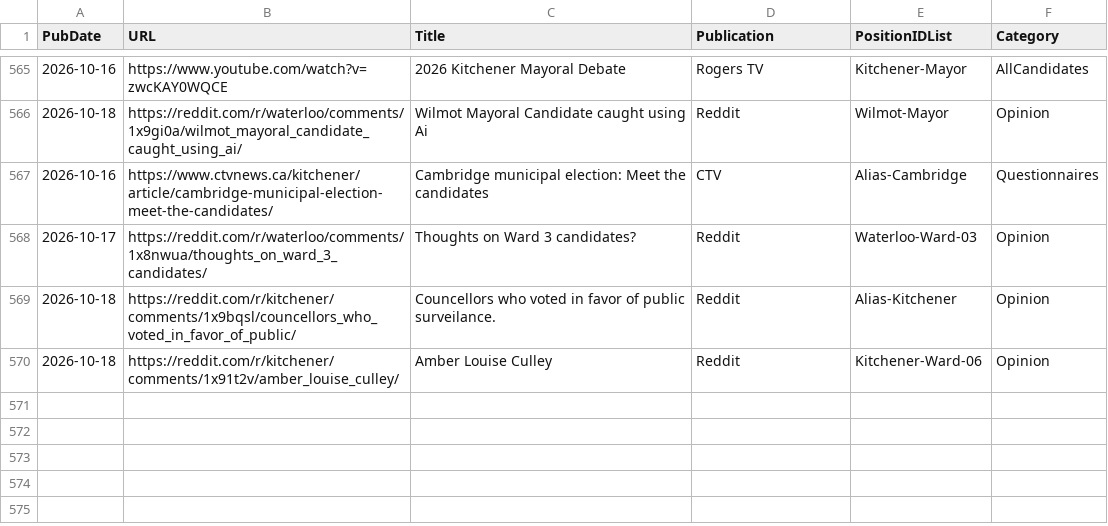
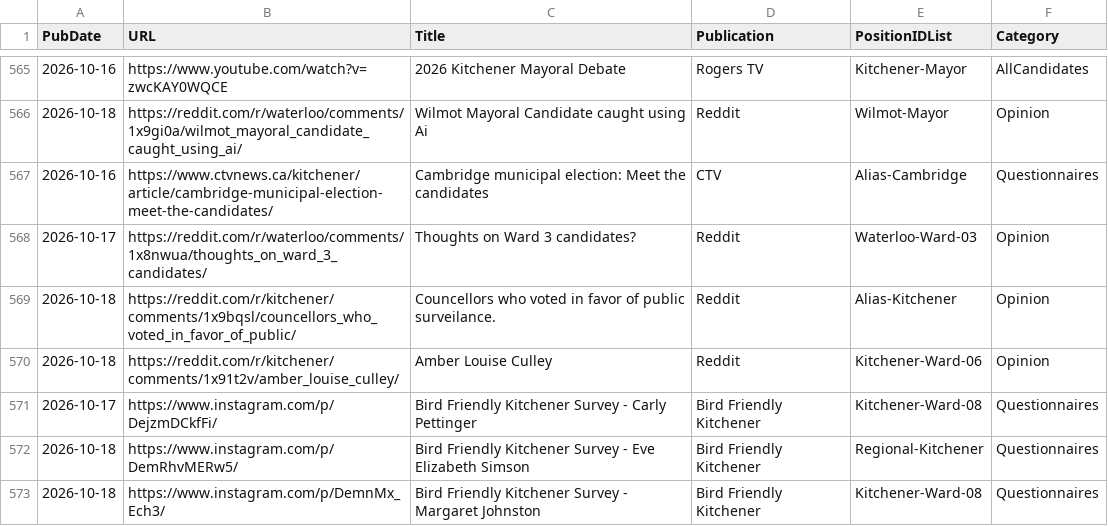
Before and after one commit to CivicTechWR/WRVotesMunicipal2026, a CSV file: docs/_data/sync/media.csv, drawn as a sheet; only a part is shown, gaps mark what is left out.

Commit message:
Auto-commit: updated media.csv from Google Docs

```diff
--- a/docs/_data/sync/media.csv
+++ b/docs/_data/sync/media.csv
@@ -570 +570,4 @@ PubDate,URL,Title,Publication,PositionIDList,Category
 2026-10-18,https://reddit.com/r/kitchener/comments/1x91t2v/amber_louise_culley/,Amber Louise Culley,Reddit,Kitchener-Ward-06,Opinion
+2026-10-17,https://www.instagram.com/p/DejzmDCkfFi/,Bird Friendly Kitchener Survey - Carly Pettinger,Bird Friendly Kitchener,Kitchener-Ward-08,Questionnaires
+2026-10-18,https://www.instagram.com/p/DemRhvMERw5/,Bird Friendly Kitchener Survey - Eve Elizabeth Simson,Bird Friendly Kitchener,Regional-Kitchener,Questionnaires
+2026-10-18,https://www.instagram.com/p/DemnMx_Ech3/,Bird Friendly Kitchener Survey - Margaret Johnston,Bird Friendly Kitchener,Kitchener-Ward-08,Questionnaires
```
